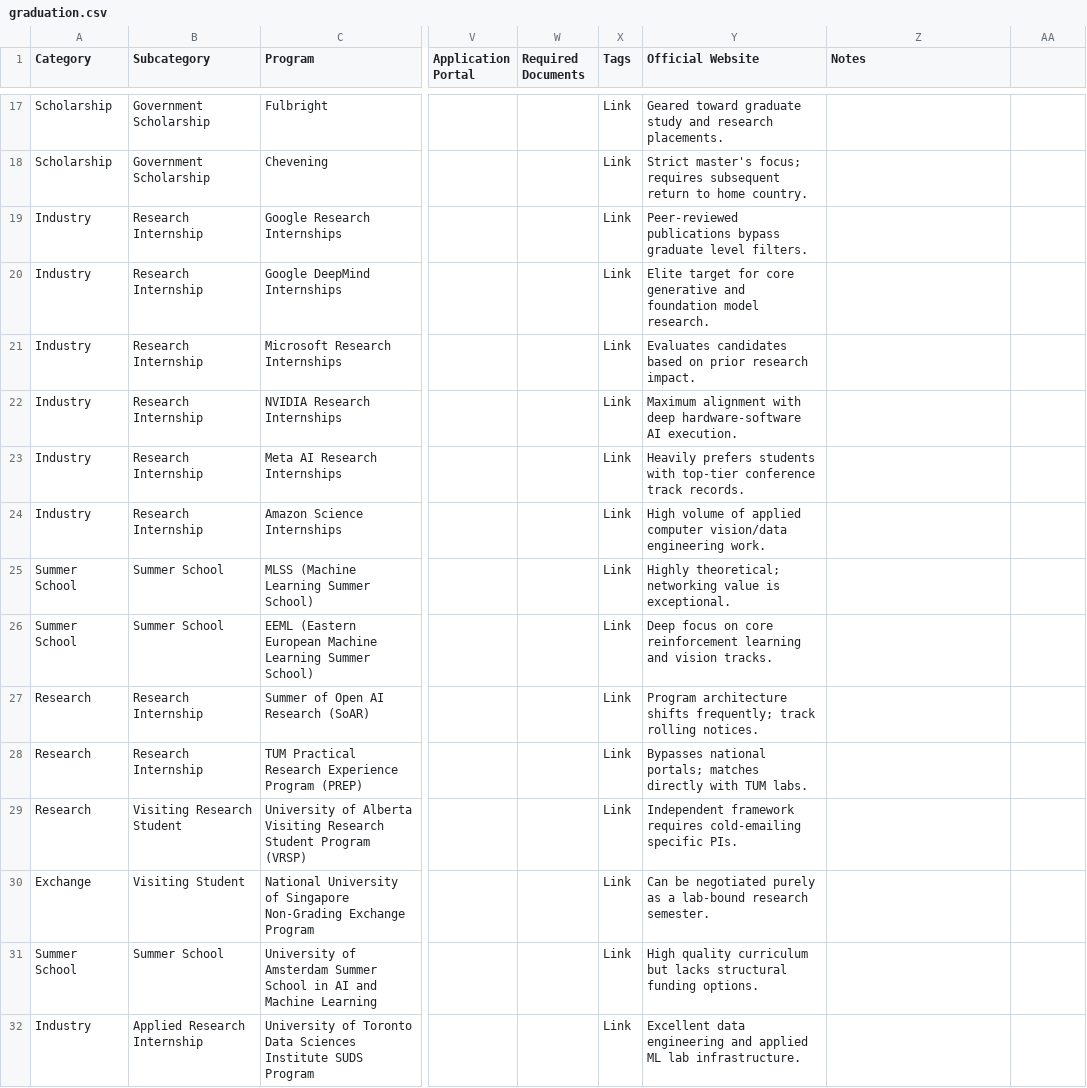
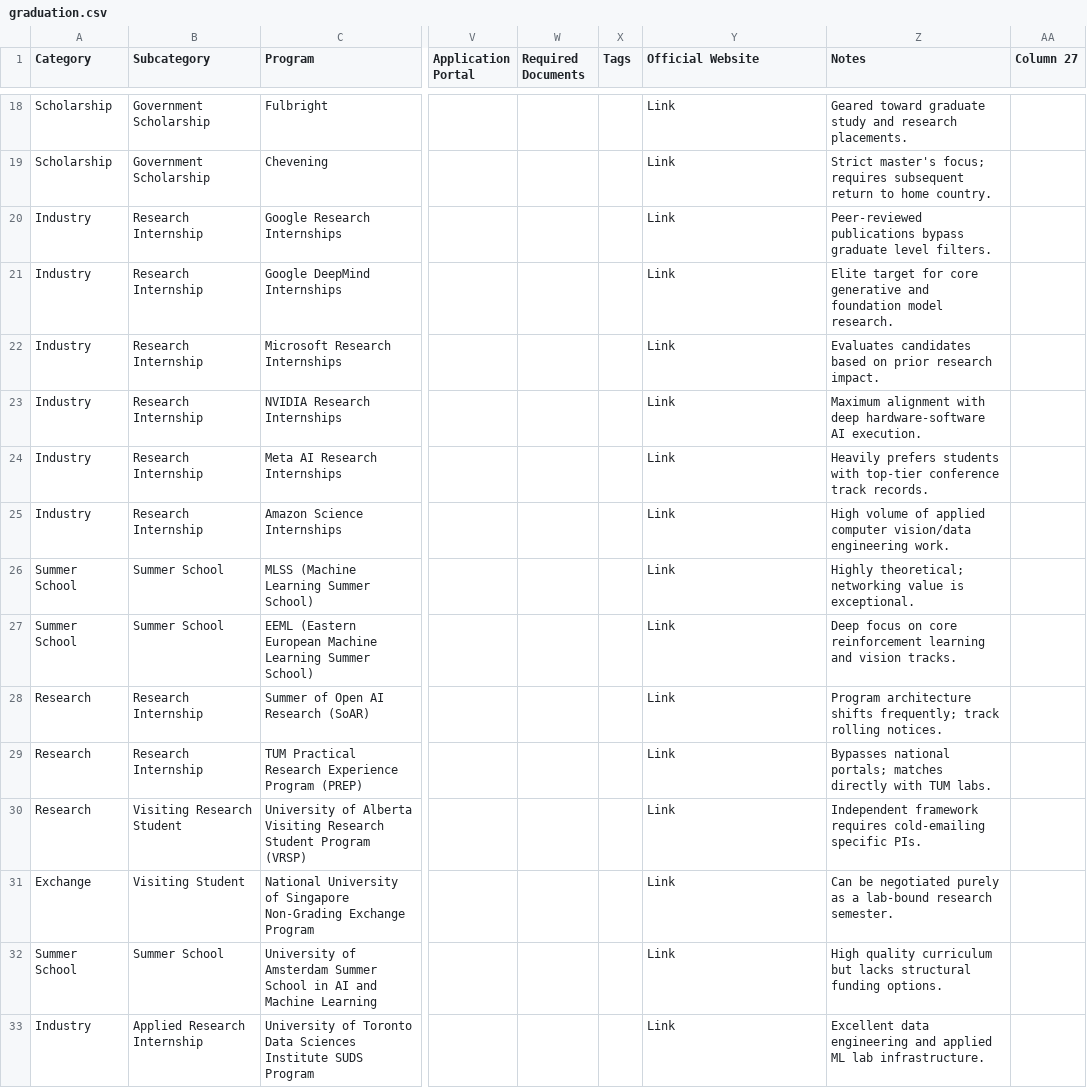
Before and after one commit to lumiis2/opportunity-tracker, a CSV file: data/graduation.csv, drawn as a sheet; only a part is shown, gaps mark what is left out; addresses are those after the commit; the diff covers the shown part only; the diff names each change by its address in the sheet, - before the commit and + after, or states it on an @@ line.

```diff
--- a/data/graduation.csv
+++ b/data/graduation.csv
-AA1: (empty)
+AA1: Column 27
-X18:X33 (Tags): Link
+X18:X33 (Tags): (empty)
-Y18 (Official Website): Geared toward graduate study and research placements.
+Y18 (Official Website): Link
-Z18 (Notes): (empty)
+Z18 (Notes): Geared toward graduate study and research placements.
-Y19 (Official Website): Strict master's focus; requires subsequent return to home country.
+Y19 (Official Website): Link
-Z19 (Notes): (empty)
+Z19 (Notes): Strict master's focus; requires subsequent return to home country.
-Y20 (Official Website): Peer-reviewed publications bypass graduate level filters.
+Y20 (Official Website): Link
-Z20 (Notes): (empty)
+Z20 (Notes): Peer-reviewed publications bypass graduate level filters.
-Y21 (Official Website): Elite target for core generative and foundation model research.
+Y21 (Official Website): Link
-Z21 (Notes): (empty)
+Z21 (Notes): Elite target for core generative and foundation model research.
-Y22 (Official Website): Evaluates candidates based on prior research impact.
+Y22 (Official Website): Link
-Z22 (Notes): (empty)
+Z22 (Notes): Evaluates candidates based on prior research impact.
-Y23 (Official Website): Maximum alignment with deep hardware-software AI execution.
+Y23 (Official Website): Link
-Z23 (Notes): (empty)
+Z23 (Notes): Maximum alignment with deep hardware-software AI execution.
-Y24 (Official Website): Heavily prefers students with top-tier conference track records.
+Y24 (Official Website): Link
-Z24 (Notes): (empty)
+Z24 (Notes): Heavily prefers students with top-tier conference track records.
-Y25 (Official Website): High volume of applied computer vision/data engineering work.
+Y25 (Official Website): Link
-Z25 (Notes): (empty)
+Z25 (Notes): High volume of applied computer vision/data engineering work.
-Y26 (Official Website): Highly theoretical; networking value is exceptional.
+Y26 (Official Website): Link
-Z26 (Notes): (empty)
+Z26 (Notes): Highly theoretical; networking value is exceptional.
-Y27 (Official Website): Deep focus on core reinforcement learning and vision tracks.
+Y27 (Official Website): Link
-Z27 (Notes): (empty)
+Z27 (Notes): Deep focus on core reinforcement learning and vision tracks.
-Y28 (Official Website): Program architecture shifts frequently; track rolling notices.
+Y28 (Official Website): Link
-Z28 (Notes): (empty)
+Z28 (Notes): Program architecture shifts frequently; track rolling notices.
-Y29 (Official Website): Bypasses national portals; matches directly with TUM labs.
+Y29 (Official Website): Link
-Z29 (Notes): (empty)
+Z29 (Notes): Bypasses national portals; matches directly with TUM labs.
-Y30 (Official Website): Independent framework requires cold-emailing specific PIs.
+Y30 (Official Website): Link
-Z30 (Notes): (empty)
+Z30 (Notes): Independent framework requires cold-emailing specific PIs.
-Y31 (Official Website): Can be negotiated purely as a lab-bound research semester.
+Y31 (Official Website): Link
-Z31 (Notes): (empty)
+Z31 (Notes): Can be negotiated purely as a lab-bound research semester.
-Y32 (Official Website): High quality curriculum but lacks structural funding options.
+Y32 (Official Website): Link
-Z32 (Notes): (empty)
+Z32 (Notes): High quality curriculum but lacks structural funding options.
-Y33 (Official Website): Excellent data engineering and applied ML lab infrastructure.
+Y33 (Official Website): Link
-Z33 (Notes): (empty)
+Z33 (Notes): Excellent data engineering and applied ML lab infrastructure.
```
Also changed, not shown: 2 added rows and 75 edited cells elsewhere in this file, 4 other files.
